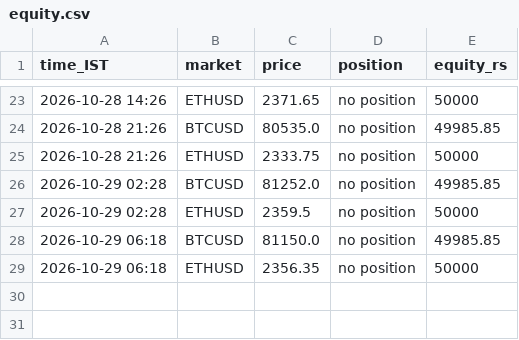
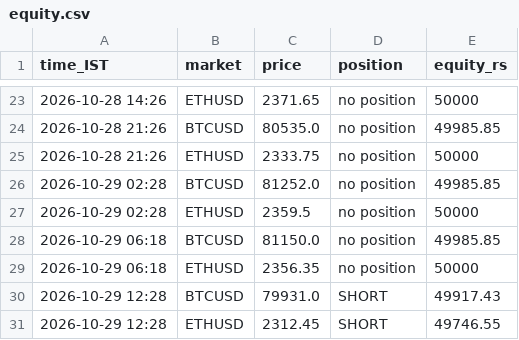
Before and after one commit to JPonline-cmd/paper-trading-bot, a CSV file: rsi_bot/equity.csv, drawn as a sheet; only a part is shown, gaps mark what is left out.

```diff
--- a/rsi_bot/equity.csv
+++ b/rsi_bot/equity.csv
@@ -29 +29,3 @@ time_IST,market,price,position,equity_rs
 2026-10-29 06:18,ETHUSD,2356.35,no position,50000
+2026-10-29 12:28,BTCUSD,79931.0,SHORT,49917.43
+2026-10-29 12:28,ETHUSD,2312.45,SHORT,49746.55
```
Also changed, not shown: 3 other files.
